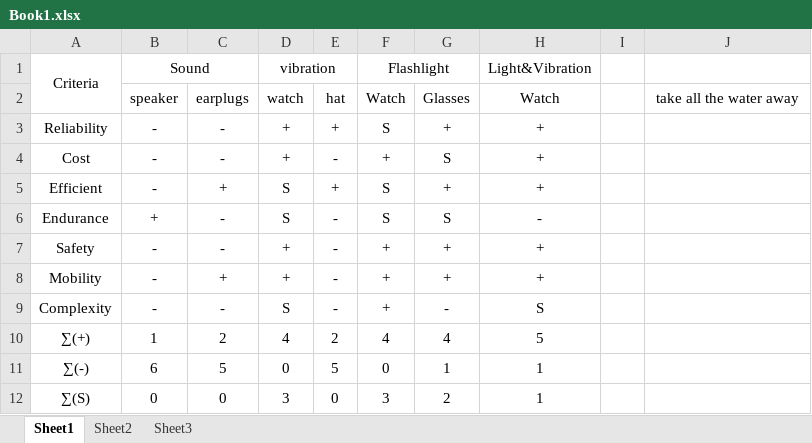
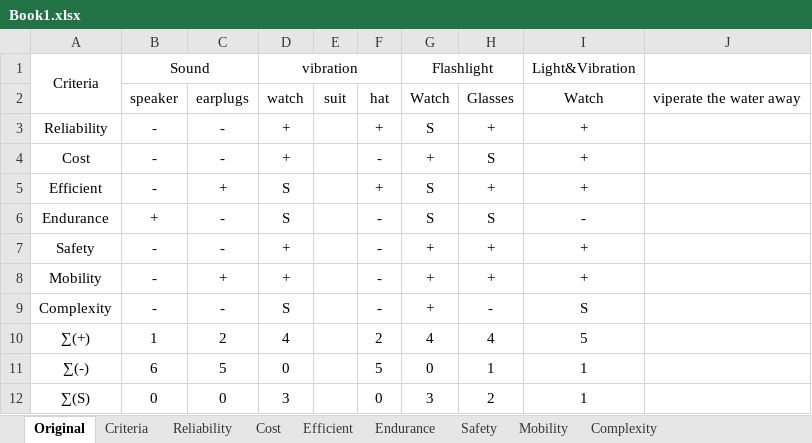
Before and after one commit to USNMasterEmSys2018/System-Engineering, an Excel workbook: S.A.V.E/Book1.xlsx, sheet Original, drawn as a sheet; values as stored, in another font and other column widths than the file's, no borders; removed rows and columns are numbered as before the commit, all else as after; the diff names each change by its address in the sheet, - before the commit and + after, or states it on an @@ line.

Commit message:
draff criteria evaluation

```diff
--- a/S.A.V.E/Book1.xlsx (sheet Original)
+++ b/S.A.V.E/Book1.xlsx (sheet Original)
-sheet tab: Sheet1
+sheet tab: Original
-sheet tab: Sheet3
+sheet tab: Criteria
-sheet tab: Sheet2
+sheet tab: Reliability
+sheet tab: Cost
+sheet tab: Efficient
+sheet tab: Endurance
+sheet tab: Safety
+sheet tab: Mobility
+sheet tab: Complexity
+column E, row 2: suit
-column I, empty
-J2: take all the water away
+J2: viperate the water away
```
Also changed, not shown: sheet Criteria, other sheet tabs.
